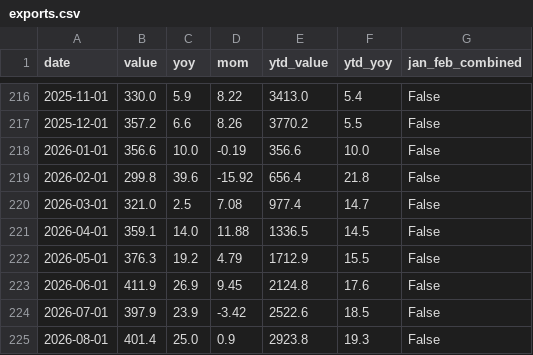
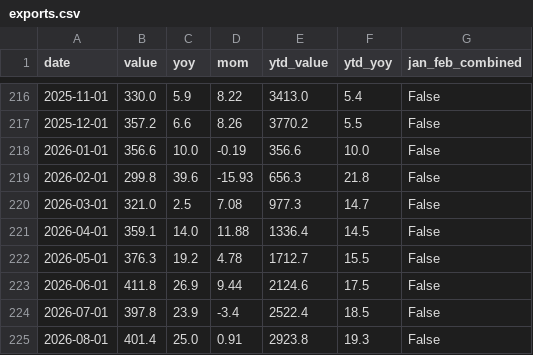
Before and after one commit to huizhaohuang/china-econ-data-penetrate, a CSV file: data/exports.csv, drawn as a sheet; only a part is shown, gaps mark what is left out.

```diff
--- a/data/exports.csv
+++ b/data/exports.csv
@@ -218,8 +218,8 @@ date,value,yoy,mom,ytd_value,ytd_yoy,jan_feb_combined
 2026-01-01,356.6,10.0,-0.19,356.6,10.0,False
-2026-02-01,299.8,39.6,-15.92,656.4,21.8,False
-2026-03-01,321.0,2.5,7.08,977.4,14.7,False
-2026-04-01,359.1,14.0,11.88,1336.5,14.5,False
-2026-05-01,376.3,19.2,4.79,1712.9,15.5,False
-2026-06-01,411.9,26.9,9.45,2124.8,17.6,False
-2026-07-01,397.9,23.9,-3.42,2522.6,18.5,False
-2026-08-01,401.4,25.0,0.9,2923.8,19.3,False
+2026-02-01,299.8,39.6,-15.93,656.3,21.8,False
+2026-03-01,321.0,2.5,7.08,977.3,14.7,False
+2026-04-01,359.1,14.0,11.88,1336.4,14.5,False
+2026-05-01,376.3,19.2,4.78,1712.7,15.5,False
+2026-06-01,411.8,26.9,9.44,2124.6,17.5,False
+2026-07-01,397.8,23.9,-3.4,2522.4,18.5,False
+2026-08-01,401.4,25.0,0.91,2923.8,19.3,False
```
Also changed, not shown: data/imports.csv, 11 other files.
